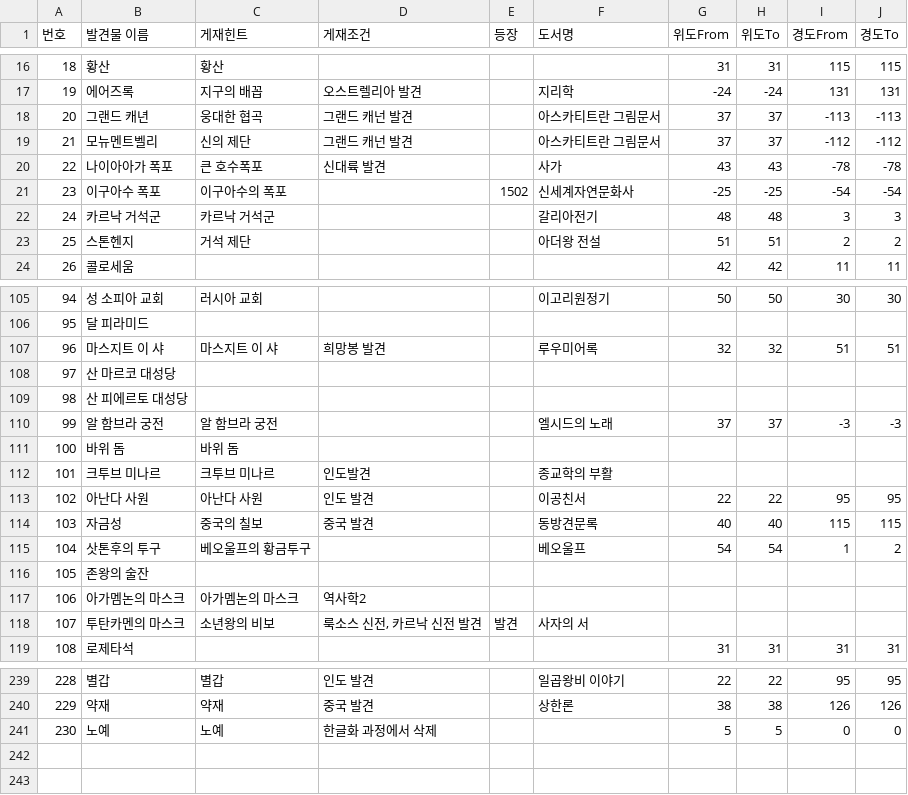
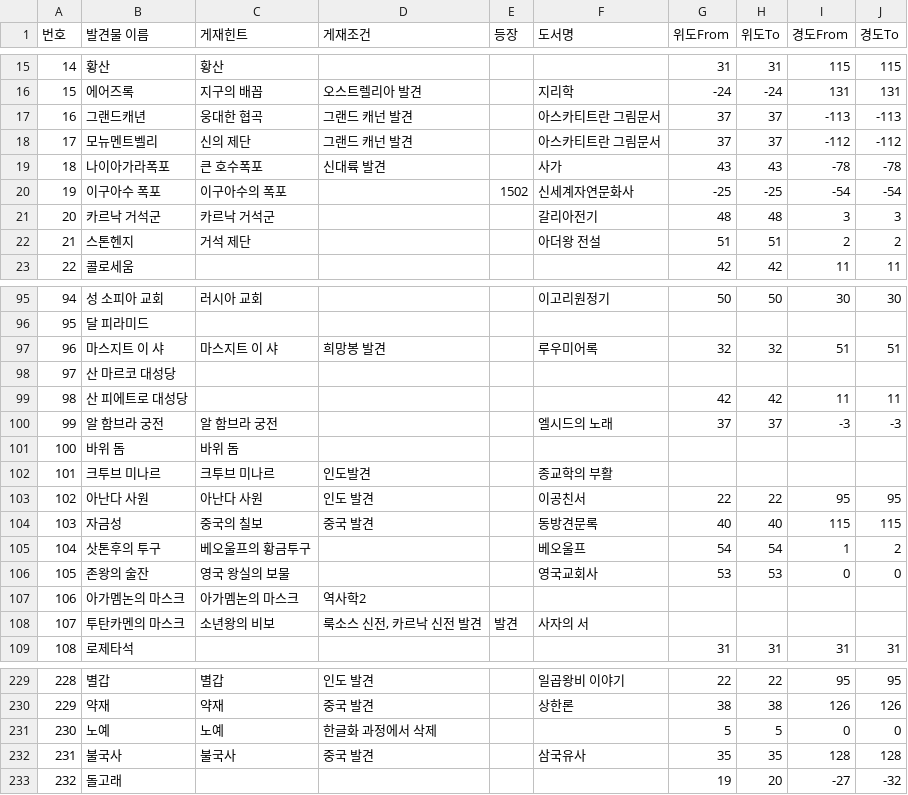
Before and after one commit to Kyeongrok/cds-helper, a CSV file: CdsHelper/발견물힌트.csv, drawn as a sheet; only a part is shown, gaps mark what is left out; removed rows and columns are numbered as before the commit, all else as after; the diff covers the shown part only; the diff names each change by its address in the sheet, - before the commit and + after, or states it on an @@ line.

```diff
--- a/CdsHelper/발견물힌트.csv
+++ b/CdsHelper/발견물힌트.csv
@@ column A (번호) renumbered between rows 9 and 43 @@
-B17 (발견물 이름): 그랜드 캐년
+B17 (발견물 이름): 그랜드캐년
-B19 (발견물 이름): 나이아아가 폭포
+B19 (발견물 이름): 나이아가라폭포
-row 109: 98 | 산 피에르토 대성당
@@ row 35 moved to row 99: 98 @@
-C106 (게재힌트): (empty)
+C106 (게재힌트): 영국 왕실의 보물
-F106 (도서명): (empty)
+F106 (도서명): 영국교회사
-G106 (위도From): (empty)
+G106 (위도From): 53
-H106 (위도To): (empty)
+H106 (위도To): 53
-I106 (경도From): (empty)
+I106 (경도From): 0
-J106 (경도To): (empty)
+J106 (경도To): 0
@@ row 39 moved to row 232: 231 @@
@@ row 44 moved to row 233: 232 @@
```
Also changed, not shown: 1 added row, 8 removed rows and 5 moved rows elsewhere in this file.
